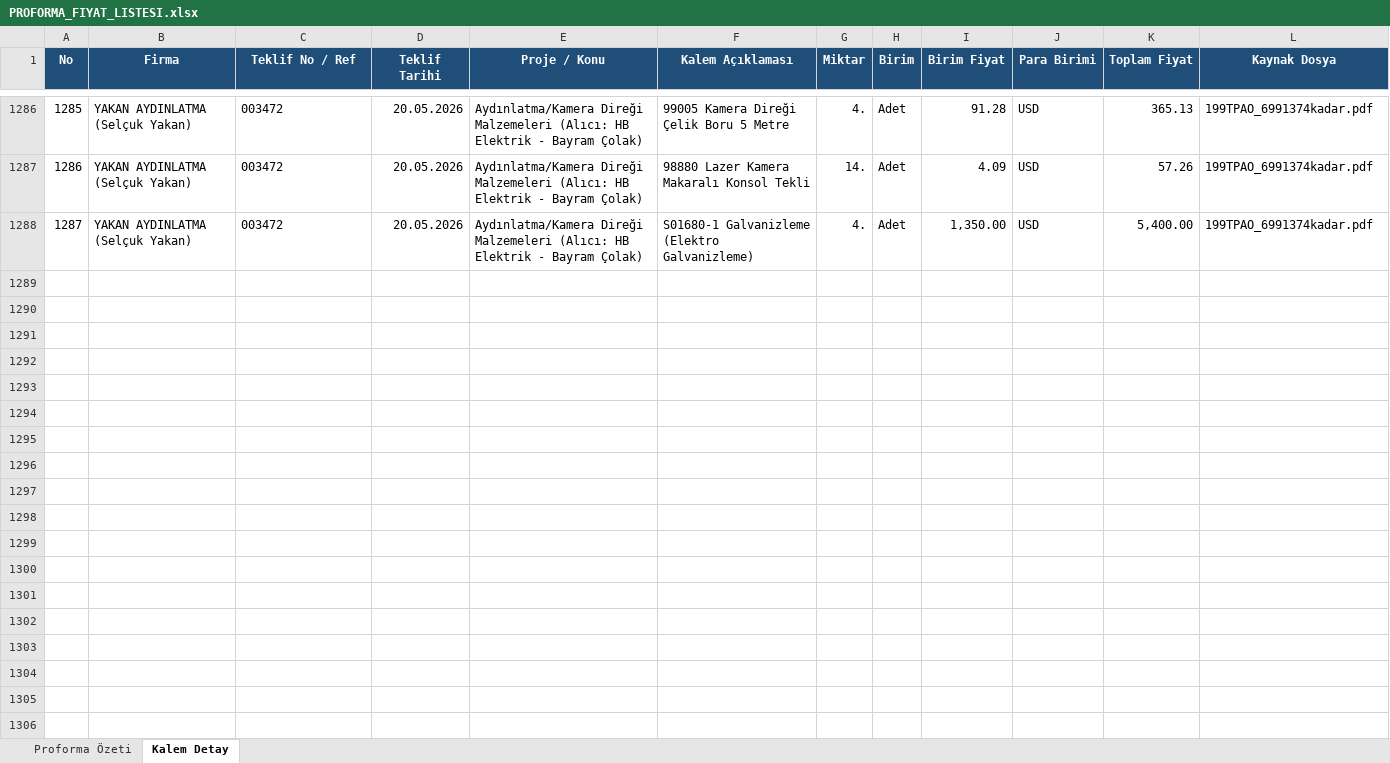
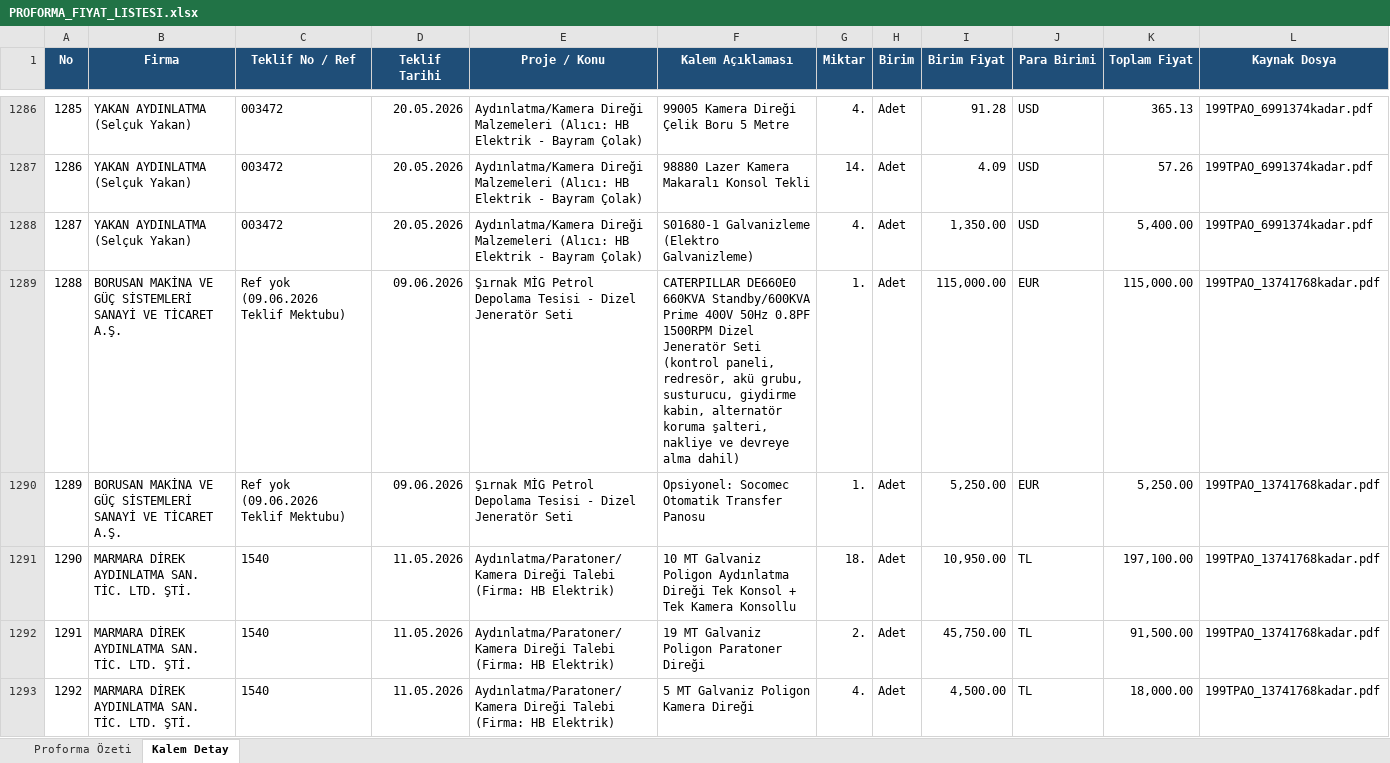
Before and after one commit to mtkahmetchatplus-stack/key_cloud, an Excel workbook: PROFORMA_FIYAT_LISTESI.xlsx, sheet Kalem Detay, drawn as a sheet; only a part is shown, gaps mark what is left out; values as stored, in another font and other column widths than the file's, no borders; the diff names each change by its address in the sheet, - before the commit and + after, or states it on an @@ line.

```diff
--- a/PROFORMA_FIYAT_LISTESI.xlsx (sheet Kalem Detay)
+++ b/PROFORMA_FIYAT_LISTESI.xlsx (sheet Kalem Detay)
+row 1289: 1288 | BORUSAN MAKİNA VE GÜÇ SİSTEMLERİ SANAYİ VE TİCARET A.Ş. | Ref yok (09.06.2026 Teklif Mektubu) | 09.06.2026 | Şırnak MİG Petrol Depolama Tesisi - Dizel Jeneratör Seti | CATERPILLAR DE660E0 660KVA Standby/600KVA Prime 400V 50Hz 0.8PF 1500RPM Dizel Jeneratör Seti (kontrol paneli, redresör, akü grubu, susturucu, giydirme kabin, alternatör koruma şalteri, nakliye ve devreye alma dahil) | 1. | Adet | 115,000.00 | EUR | 115,000.00 | 199TPAO_13741768kadar.pdf
+row 1290: 1289 | BORUSAN MAKİNA VE GÜÇ SİSTEMLERİ SANAYİ VE TİCARET A.Ş. | Ref yok (09.06.2026 Teklif Mektubu) | 09.06.2026 | Şırnak MİG Petrol Depolama Tesisi - Dizel Jeneratör Seti | Opsiyonel: Socomec Otomatik Transfer Panosu | 1. | Adet | 5,250.00 | EUR | 5,250.00 | 199TPAO_13741768kadar.pdf
+row 1291: 1290 | MARMARA DİREK AYDINLATMA SAN. TİC. LTD. ŞTİ. | 1540 | 11.05.2026 | Aydınlatma/Paratoner/Kamera Direği Talebi (Firma: HB Elektrik) | 10 MT Galvaniz Poligon Aydınlatma Direği Tek Konsol + Tek Kamera Konsollu | 18. | Adet | 10,950.00 | TL | 197,100.00 | 199TPAO_13741768kadar.pdf
+row 1292: 1291 | MARMARA DİREK AYDINLATMA SAN. TİC. LTD. ŞTİ. | 1540 | 11.05.2026 | Aydınlatma/Paratoner/Kamera Direği Talebi (Firma: HB Elektrik) | 19 MT Galvaniz Poligon Paratoner Direği | 2. | Adet | 45,750.00 | TL | 91,500.00 | 199TPAO_13741768kadar.pdf
+row 1293: 1292 | MARMARA DİREK AYDINLATMA SAN. TİC. LTD. ŞTİ. | 1540 | 11.05.2026 | Aydınlatma/Paratoner/Kamera Direği Talebi (Firma: HB Elektrik) | 5 MT Galvaniz Poligon Kamera Direği | 4. | Adet | 4,500.00 | TL | 18,000.00 | 199TPAO_13741768kadar.pdf
```
Also changed, not shown: sheet Proforma Özeti.
